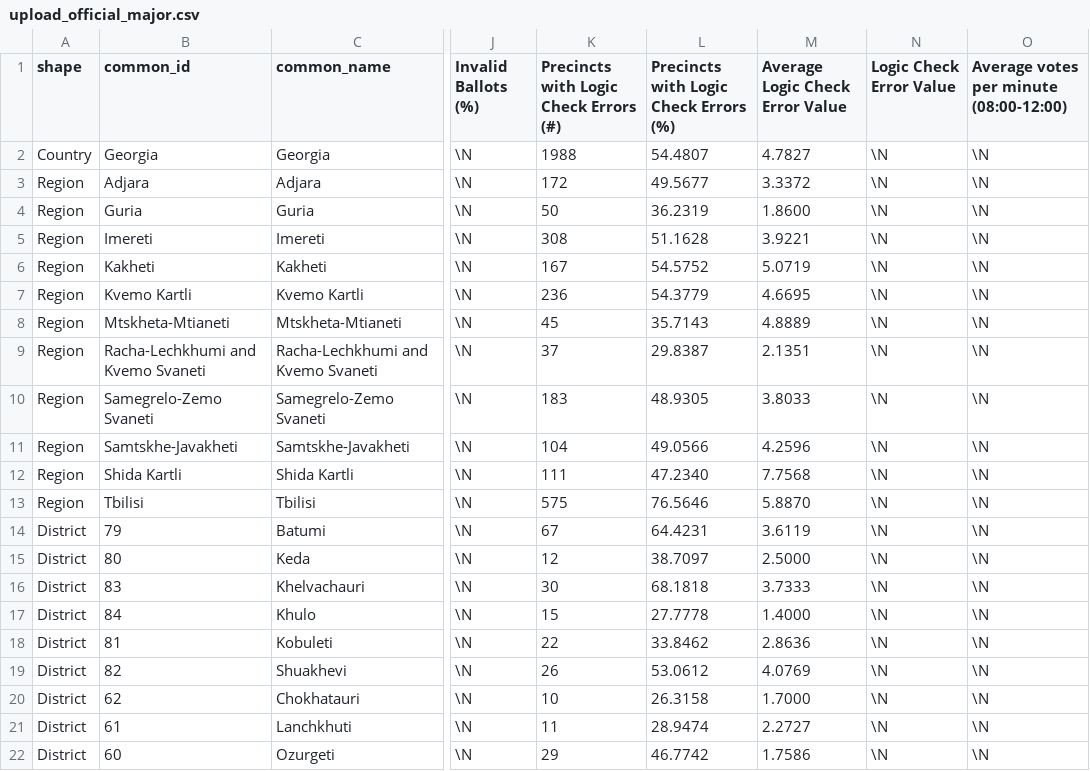
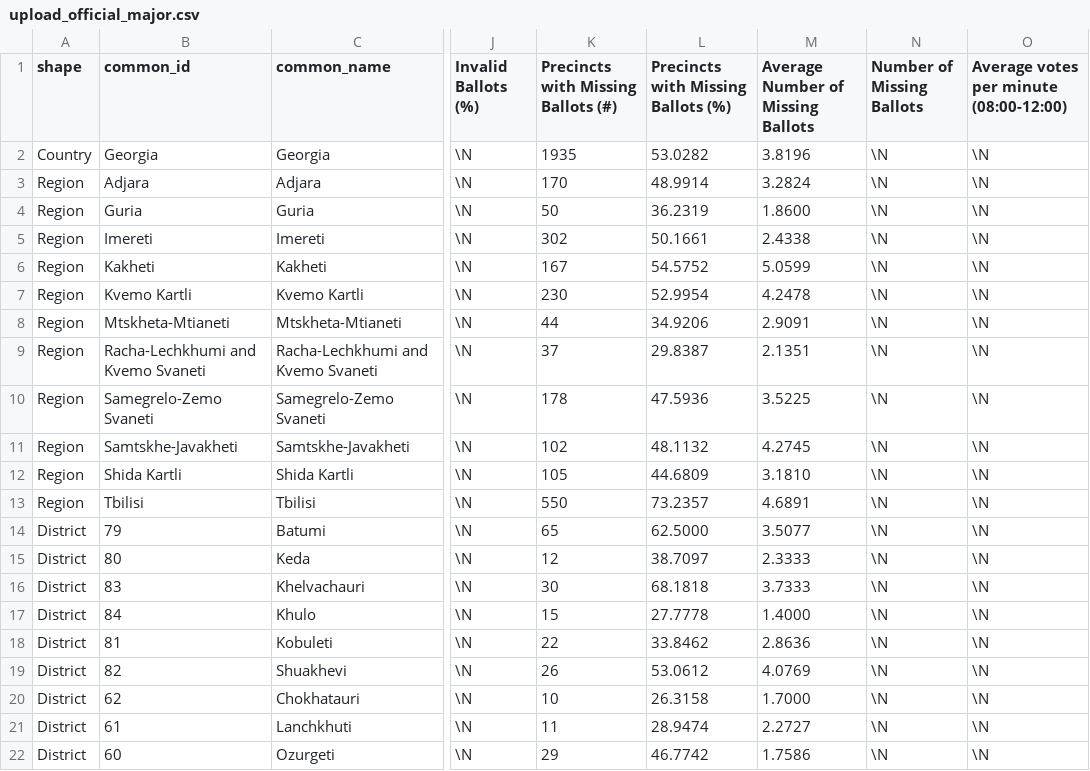
Before and after one commit to ForSetGeorgia/Georgian-Election-Data, a CSV file: db/load data/upload_official_major.csv, drawn as a sheet; only a part is shown, gaps mark what is left out; the diff covers the shown part only; the diff names each change by its address in the sheet, - before the commit and + after, or states it on an @@ line.

Commit message:
updated eq for missing ballot indicator

```diff
--- a/db/load data/upload_official_major.csv
+++ b/db/load data/upload_official_major.csv
-K1: Precincts with Logic Check Errors (#)
+K1: Precincts with Missing Ballots (#)
-L1: Precincts with Logic Check Errors (%)
+L1: Precincts with Missing Ballots (%)
-M1: Average Logic Check Error Value
+M1: Average Number of Missing Ballots
-N1: Logic Check Error Value
+N1: Number of Missing Ballots
-K2: 1988
+K2: 1935
-L2: 54.4807
+L2: 53.0282
-M2: 4.7827
+M2: 3.8196
-K3: 172
+K3: 170
-L3: 49.5677
+L3: 48.9914
-M3: 3.3372
+M3: 3.2824
-K5: 308
+K5: 302
-L5: 51.1628
+L5: 50.1661
-M5: 3.9221
+M5: 2.4338
-M6: 5.0719
+M6: 5.0599
-K7: 236
+K7: 230
-L7: 54.3779
+L7: 52.9954
-M7: 4.6695
+M7: 4.2478
-K8: 45
+K8: 44
-L8: 35.7143
+L8: 34.9206
-M8: 4.8889
+M8: 2.9091
-K10: 183
+K10: 178
-L10: 48.9305
+L10: 47.5936
-M10: 3.8033
+M10: 3.5225
-K11: 104
+K11: 102
-L11: 49.0566
+L11: 48.1132
-M11: 4.2596
+M11: 4.2745
-K12: 111
+K12: 105
-L12: 47.2340
+L12: 44.6809
-M12: 7.7568
+M12: 3.1810
-K13: 575
+K13: 550
-L13: 76.5646
+L13: 73.2357
-M13: 5.8870
+M13: 4.6891
-K14: 67
+K14: 65
-L14: 64.4231
+L14: 62.5000
-M14: 3.6119
+M14: 3.5077
-M15: 2.5000
+M15: 2.3333
```
Also changed, not shown: 155 edited cells elsewhere in this file, db/load data/upload_official_party_list.csv, 2 other files.
